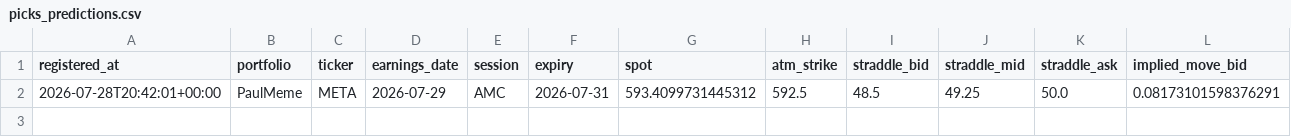
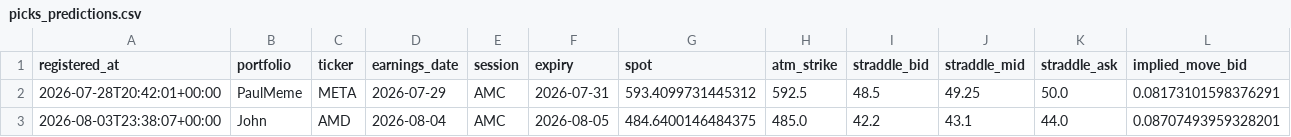
Before and after one commit to pykerl/earnings_trade_engine, a CSV file: log/picks_predictions.csv, drawn as a sheet; only a part is shown; rows hold the shown columns only; the diff names each change by its address in the sheet, - before the commit and + after, or states it on an @@ line.

```diff
--- a/log/picks_predictions.csv
+++ b/log/picks_predictions.csv
+row 3: 2026-08-03T23:38:07+00:00 | John | AMD | 2026-08-04 | AMC | 2026-08-05 | 484.6400146484375 | 485.0 | 42.2 | 43.1 | 44.0 | 0.08707493959328201
```
Also changed, not shown: 1 other file.
